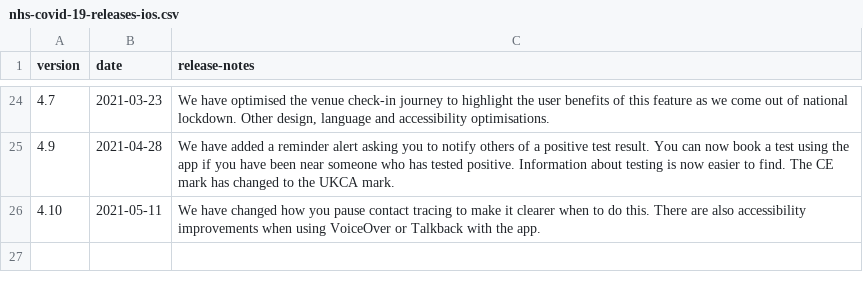
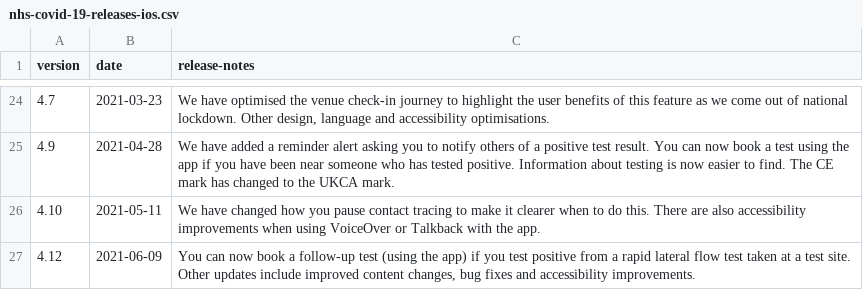
Before and after one commit to test-and-trace-data/releases, a CSV file: data/nhs-covid-19-releases-ios.csv, drawn as a sheet; only a part is shown, gaps mark what is left out; the diff names each change by its address in the sheet, - before the commit and + after, or states it on an @@ line.

```diff
--- a/data/nhs-covid-19-releases-ios.csv
+++ b/data/nhs-covid-19-releases-ios.csv
+row 27: 4.12 | 2021-06-09 | You can now book a follow-up test (using the app) if you test positive from a rapid lateral flow test taken at a test site. Other updates include improved content changes, bug fixes and accessibility improvements.
```
Also changed, not shown: data/nhs-covid-19-releases-android.csv.
